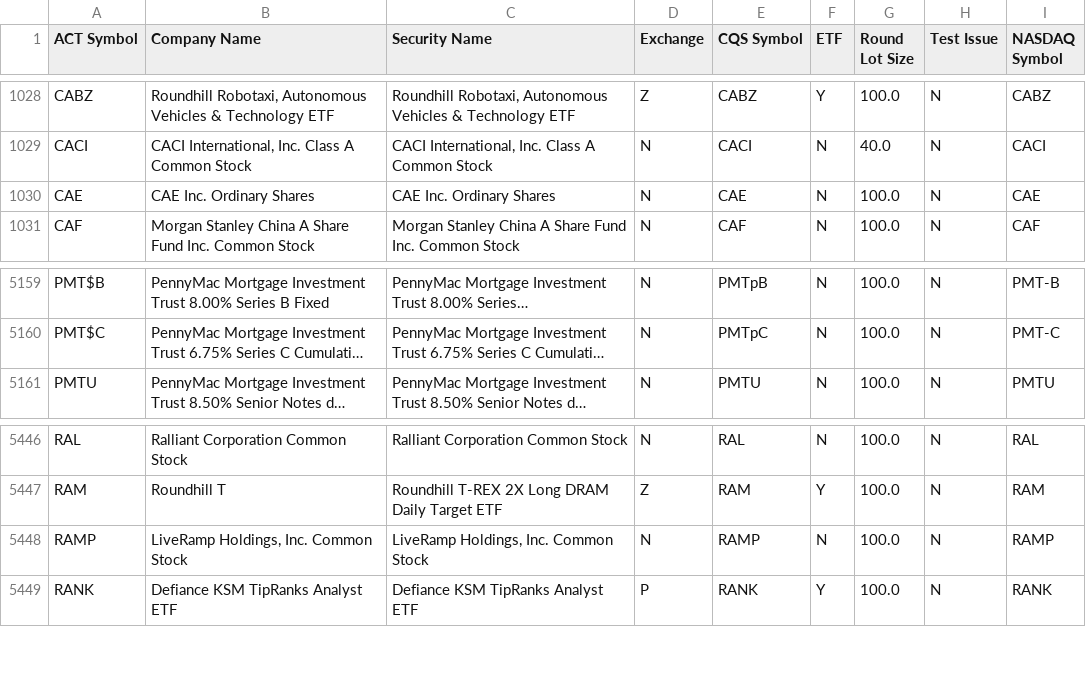
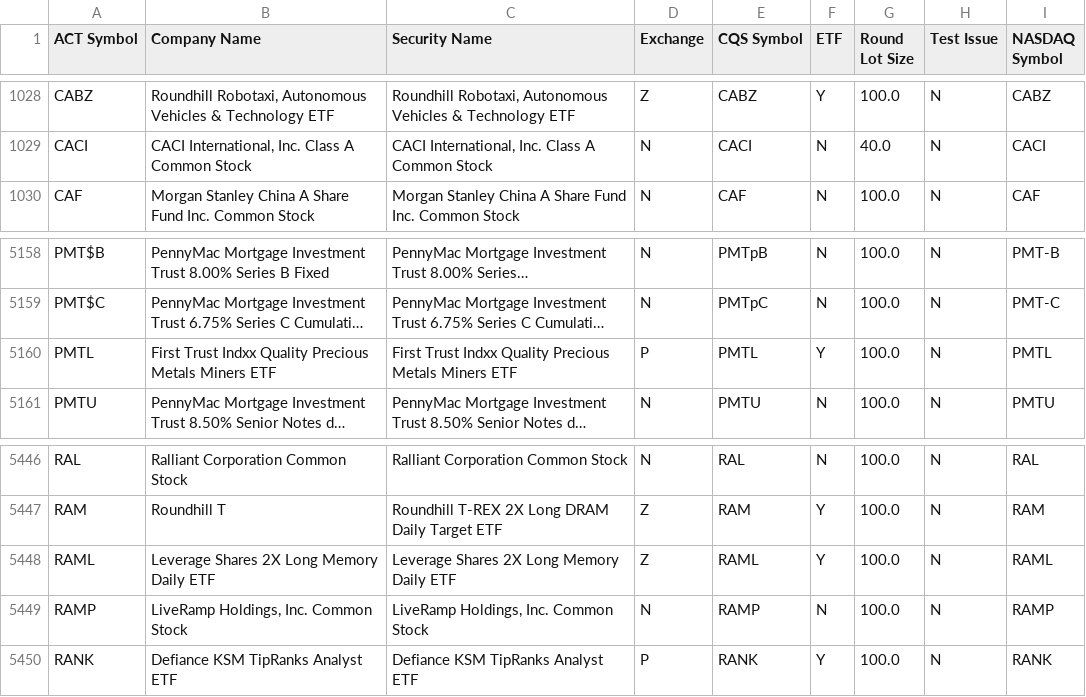
Before and after one commit to datasets/nyse-other-listings, a CSV file: data/other-listed.csv, drawn as a sheet; only a part is shown, gaps mark what is left out; long unchanged cells end in …; removed rows and columns are numbered as before the commit, all else as after; the diff names each change by its address in the sheet, - before the commit and + after, or states it on an @@ line.

```diff
--- a/data/other-listed.csv
+++ b/data/other-listed.csv
-row 1030: CAE | CAE Inc. Ordinary Shares | CAE Inc. Ordinary Shares | N | CAE | N | 100.0 | N | CAE
+row 5160: PMTL | First Trust Indxx Quality Precious Metals Miners ETF | First Trust Indxx Quality Precious Metals Miners ETF | P | PMTL | Y | 100.0 | N | PMTL
+row 5448: RAML | Leverage Shares 2X Long Memory Daily ETF | Leverage Shares 2X Long Memory Daily ETF | Z | RAML | Y | 100.0 | N | RAML
```
Also changed, not shown: data/nyse-listed.csv.
